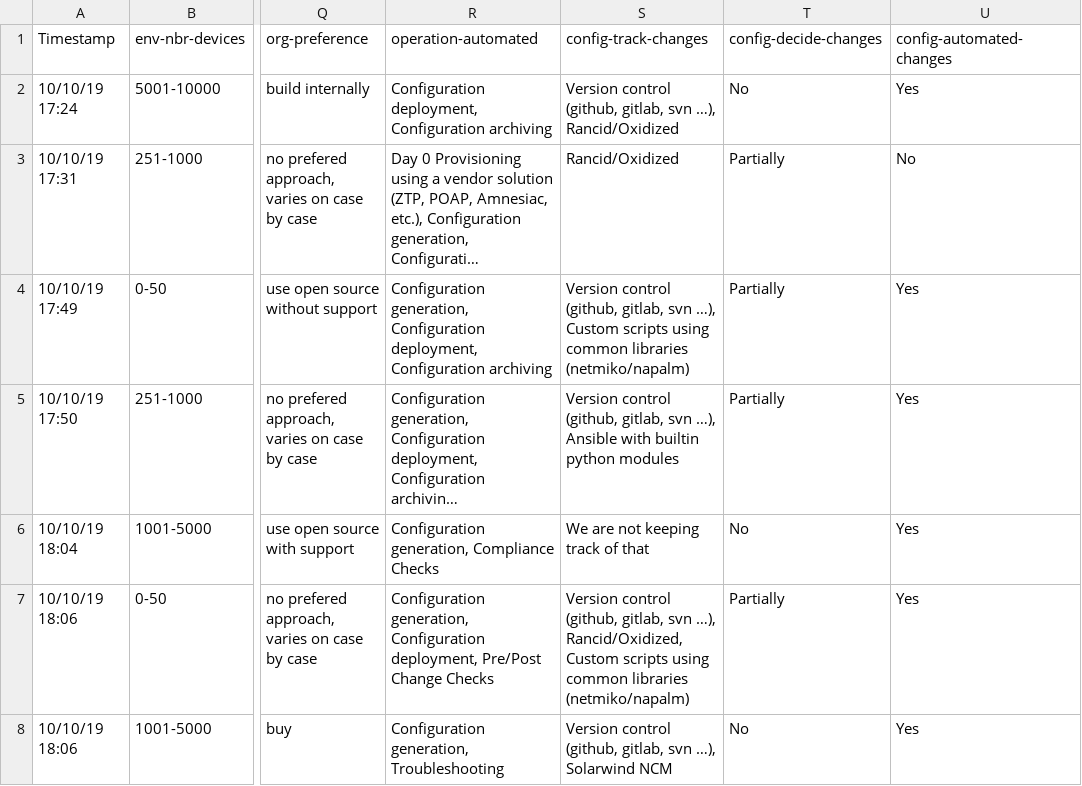
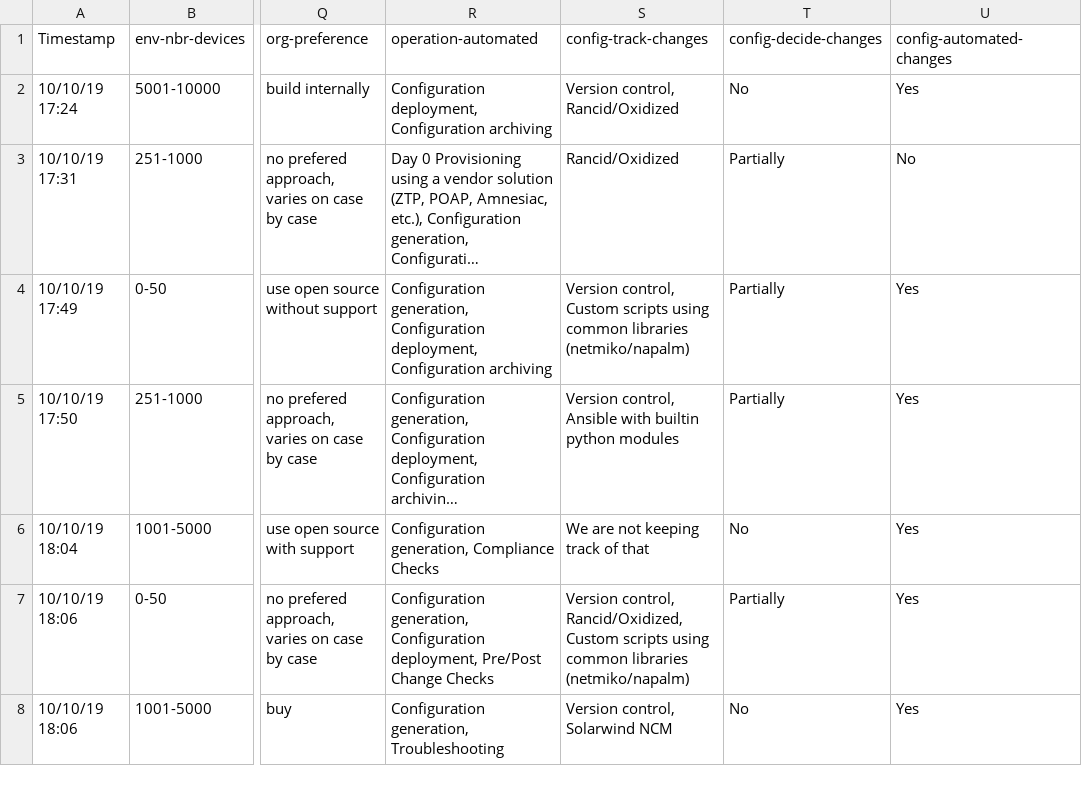
Before and after one commit to dgarros/netdevops-survey, a TSV file: results/2019.tsv, drawn as a sheet; only a part is shown, gaps mark what is left out; long unchanged cells end in …; the diff covers the shown part only; the diff names each change by its address in the sheet, - before the commit and + after, or states it on an @@ line.

Commit message:
Replace Version control (github, gitlab, svn …) >> Version control

```diff
--- a/results/2019.tsv
+++ b/results/2019.tsv
-S2: Version control (github, gitlab, svn …), Rancid/Oxidized
+S2: Version control, Rancid/Oxidized
-S4: Version control (github, gitlab, svn …), Custom scripts…
+S4: Version control, Custom scripts…
-S5: Version control (github, gitlab, svn …), Ansible with…
+S5: Version control, Ansible with…
-S7: Version control (github, gitlab, svn …), Rancid/Oxidized, Custom…
+S7: Version control, Rancid/Oxidized, Custom…
-S8: Version control (github, gitlab, svn …), Solarwind NCM
+S8: Version control, Solarwind NCM
```
Also changed, not shown: 160 edited cells elsewhere in this file.
